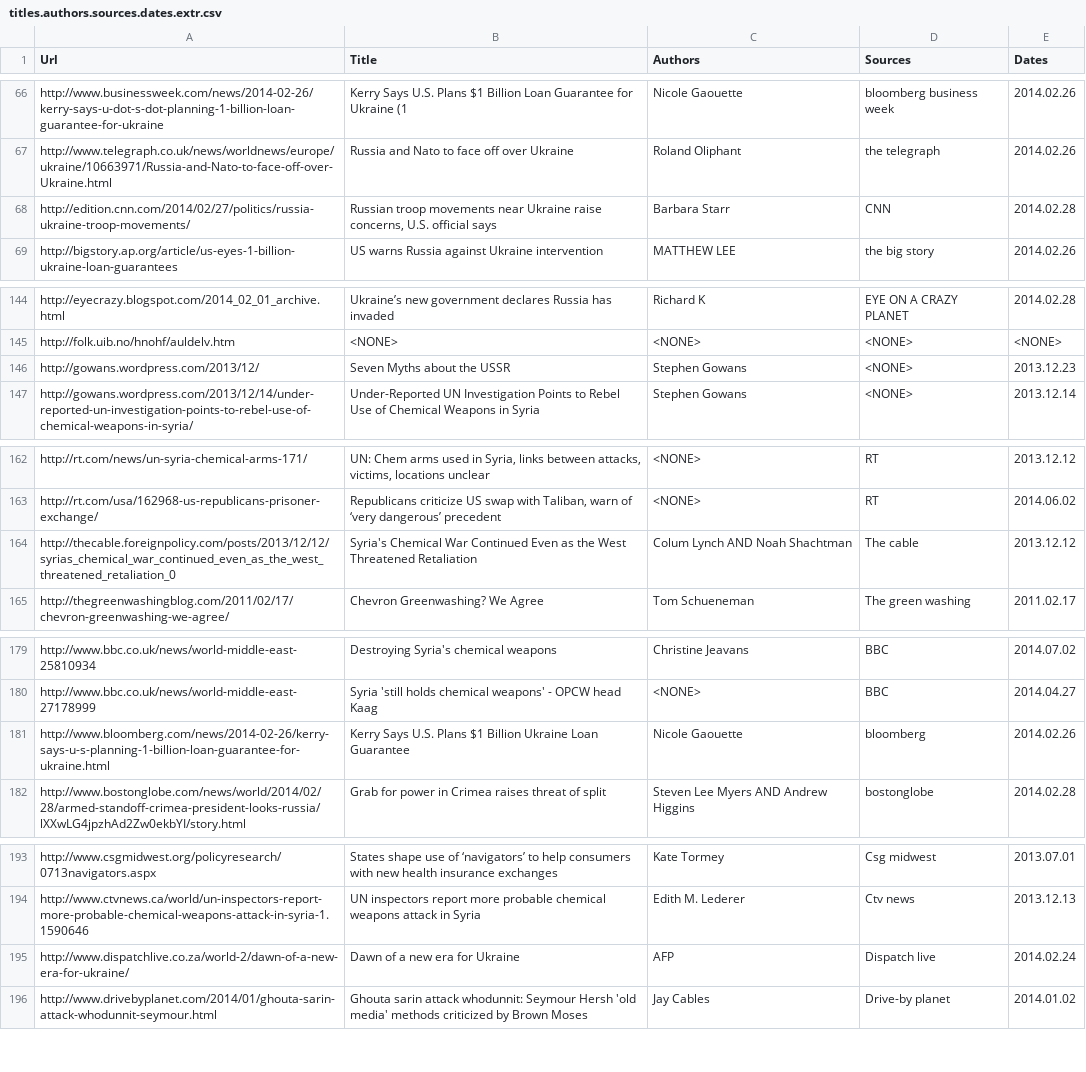
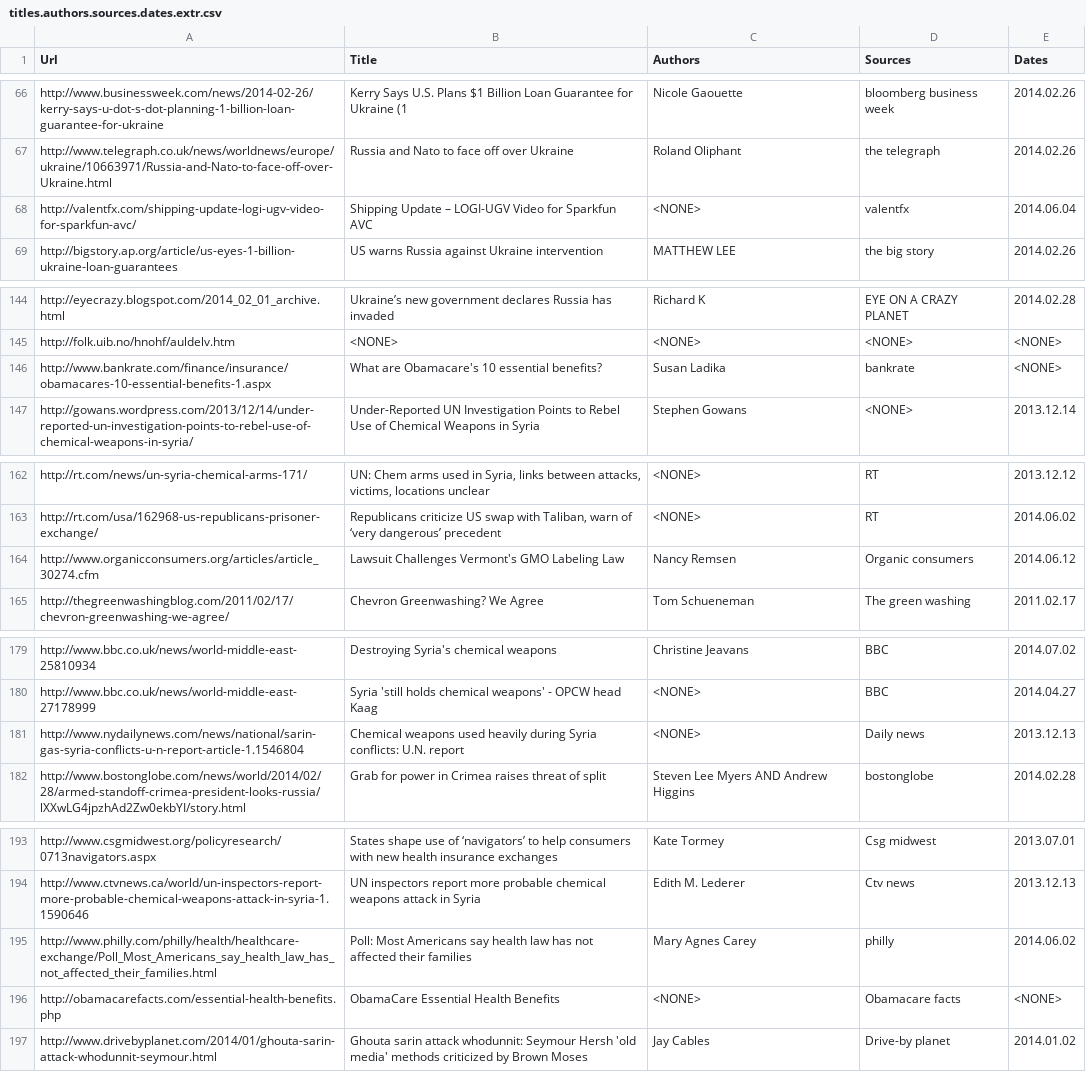
Before and after one commit to LucidAi/nlcd, a CSV file: distr/gold/titles.authors.sources.dates.extr.csv, drawn as a sheet; only a part is shown, gaps mark what is left out; removed rows and columns are numbered as before the commit, all else as after; the diff covers the shown part only; the diff names each change by its address in the sheet, - before the commit and + after, or states it on an @@ line.

```diff
--- a/distr/gold/titles.authors.sources.dates.extr.csv
+++ b/distr/gold/titles.authors.sources.dates.extr.csv
-row 68: http://edition.cnn.com/2014/02/27/politics/russia-ukraine-troop-movements/ | Russian troop movements near Ukraine raise concerns, U.S. official says | Barbara Starr | CNN | 2014.02.28
+row 68: http://valentfx.com/shipping-update-logi-ugv-video-for-sparkfun-avc/ | Shipping Update – LOGI-UGV Video for Sparkfun AVC | <NONE> | valentfx | 2014.06.04
-row 146: http://gowans.wordpress.com/2013/12/ | Seven Myths about the USSR | Stephen Gowans | <NONE> | 2013.12.23
+row 146: http://www.bankrate.com/finance/insurance/obamacares-10-essential-benefits-1.aspx | What are Obamacare's 10 essential benefits? | Susan Ladika | bankrate | <NONE>
-row 164: http://thecable.foreignpolicy.com/posts/2013/12/12/syrias_chemical_war_continued_even_as_the_west_threatened_retaliation_0 | Syria's Chemical War Continued Even as the West Threatened Retaliation | Colum Lynch AND Noah Shachtman | The cable | 2013.12.12
+row 164: http://www.organicconsumers.org/articles/article_30274.cfm | Lawsuit Challenges Vermont's GMO Labeling Law | Nancy Remsen | Organic consumers | 2014.06.12
-row 181: http://www.bloomberg.com/news/2014-02-26/kerry-says-u-s-planning-1-billion-loan-guarantee-for-ukraine.html | Kerry Says U.S. Plans $1 Billion Ukraine Loan Guarantee | Nicole Gaouette | bloomberg | 2014.02.26
+row 181: http://www.nydailynews.com/news/national/sarin-gas-syria-conflicts-u-n-report-article-1.1546804 | Chemical weapons used heavily during Syria conflicts: U.N. report | <NONE> | Daily news | 2013.12.13
-row 195: http://www.dispatchlive.co.za/world-2/dawn-of-a-new-era-for-ukraine/ | Dawn of a new era for Ukraine | AFP | Dispatch live | 2014.02.24
+row 195: http://www.philly.com/philly/health/healthcare-exchange/Poll_Most_Americans_say_health_law_has_not_affected_their_families.html | Poll: Most Americans say health law has not affected their families | Mary Agnes Carey | philly | 2014.06.02
+row 196: http://obamacarefacts.com/essential-health-benefits.php | ObamaCare Essential Health Benefits | <NONE> | Obamacare facts | <NONE>
```
Also changed, not shown: 7 added rows, 8 removed rows and 1 edited cell elsewhere in this file.
